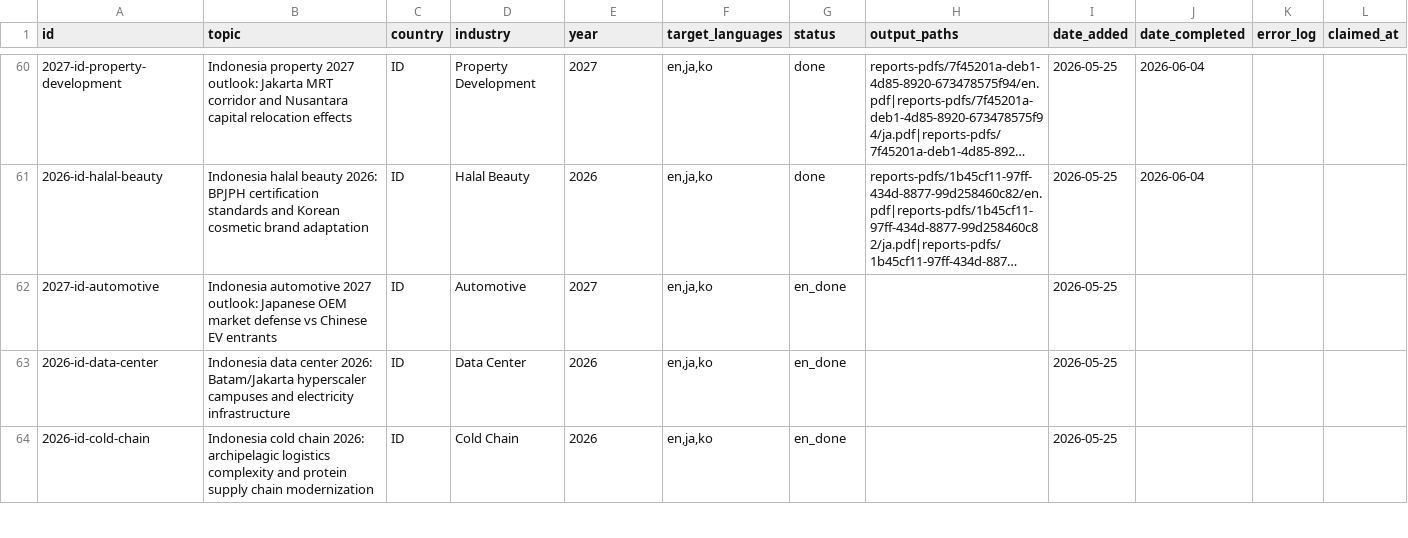
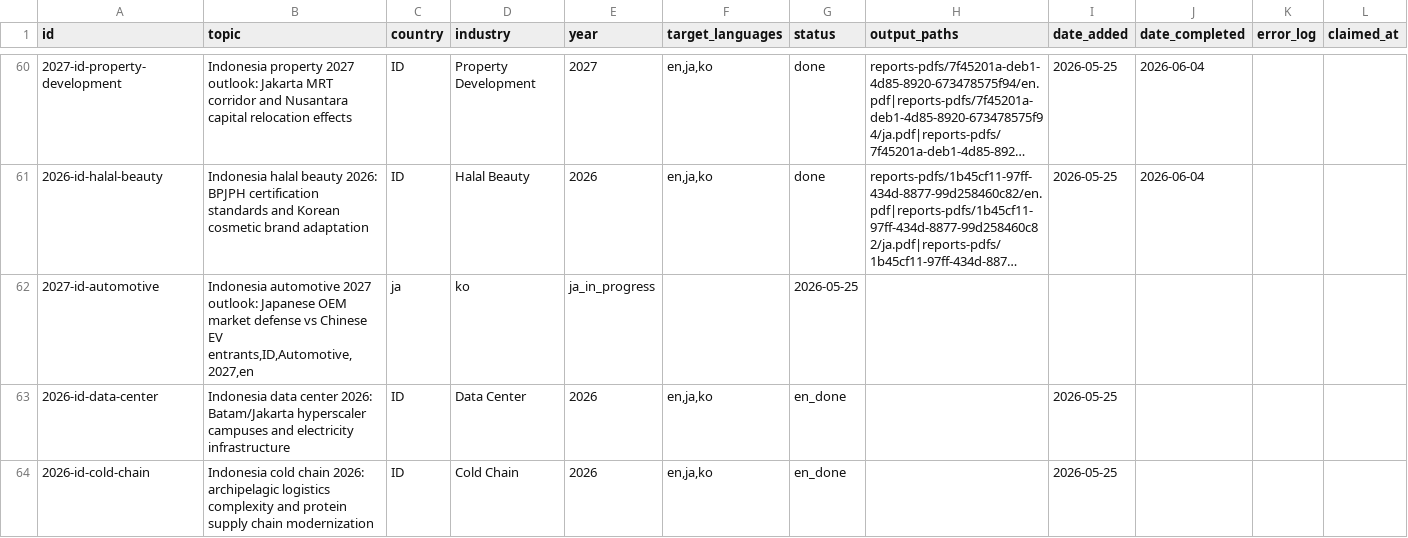
Before and after one commit to henryvn2004-arch/kira-research, a CSV file: data/report_queue.csv, drawn as a sheet; only a part is shown, gaps mark what is left out; long unchanged cells end in …; the diff names each change by its address in the sheet, - before the commit and + after, or states it on an @@ line.

Commit message:
batch: claim 2027-id-automotive for JA translate

```diff
--- a/data/report_queue.csv
+++ b/data/report_queue.csv
-B62 (topic): …Chinese EV entrants
+B62 (topic): …Chinese EV entrants,ID,Automotive,2027,en
-C62 (country): ID
+C62 (country): ja
-D62 (industry): Automotive
+D62 (industry): ko
-E62 (year): 2027
+E62 (year): ja_in_progress
-F62 (target_languages): en,ja,ko
+F62 (target_languages): (empty)
-G62 (status): en_done
+G62 (status): 2026-05-25
-I62 (date_added): 2026-05-25
+I62 (date_added): (empty)
```
